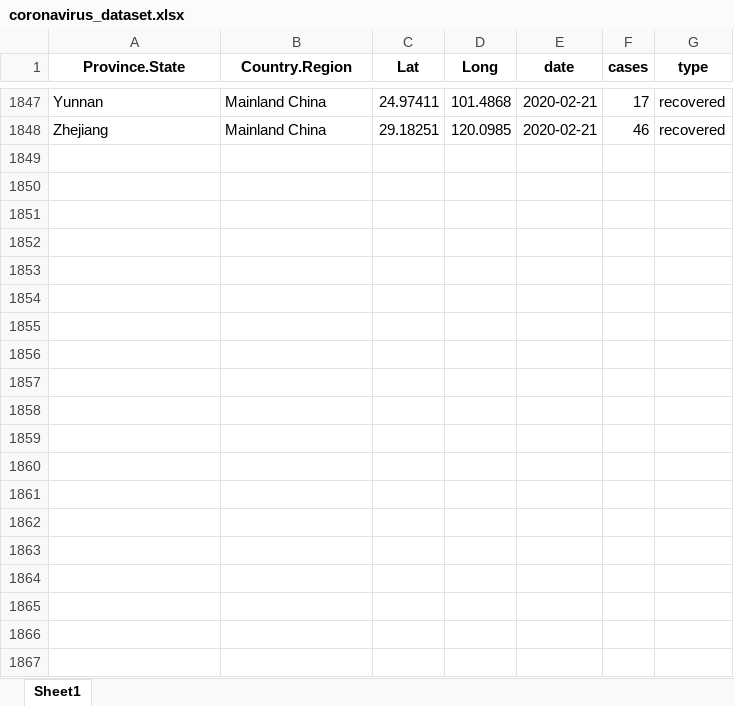
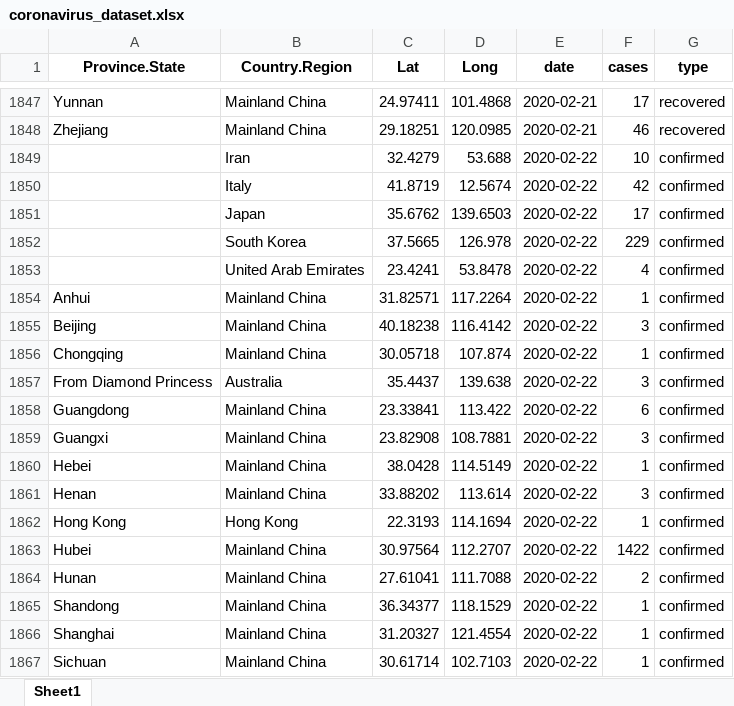
Before and after one commit to RamiKrispin/coronavirus-csv, an Excel workbook: coronavirus_dataset.xlsx, sheet Sheet1, drawn as a sheet; only a part is shown, gaps mark what is left out; values as stored, in another font and other column widths than the file's, no borders; the diff covers the shown part only; the diff names each change by its address in the sheet, - before the commit and + after, or states it on an @@ line.

```diff
--- a/coronavirus_dataset.xlsx (sheet Sheet1)
+++ b/coronavirus_dataset.xlsx (sheet Sheet1)
+row 1849:  | Iran | 32.4279 | 53.688 | 2020-02-22 | 10 | confirmed
+row 1850:  | Italy | 41.8719 | 12.5674 | 2020-02-22 | 42 | confirmed
+row 1851:  | Japan | 35.6762 | 139.6503 | 2020-02-22 | 17 | confirmed
+row 1852:  | South Korea | 37.5665 | 126.978 | 2020-02-22 | 229 | confirmed
+row 1853:  | United Arab Emirates | 23.4241 | 53.8478 | 2020-02-22 | 4 | confirmed
+row 1854: Anhui | Mainland China | 31.82571 | 117.2264 | 2020-02-22 | 1 | confirmed
+row 1855: Beijing | Mainland China | 40.18238 | 116.4142 | 2020-02-22 | 3 | confirmed
+row 1856: Chongqing | Mainland China | 30.05718 | 107.874 | 2020-02-22 | 1 | confirmed
+row 1857: From Diamond Princess | Australia | 35.4437 | 139.638 | 2020-02-22 | 3 | confirmed
+row 1858: Guangdong | Mainland China | 23.33841 | 113.422 | 2020-02-22 | 6 | confirmed
+row 1859: Guangxi | Mainland China | 23.82908 | 108.7881 | 2020-02-22 | 3 | confirmed
+row 1860: Hebei | Mainland China | 38.0428 | 114.5149 | 2020-02-22 | 1 | confirmed
+row 1861: Henan | Mainland China | 33.88202 | 113.614 | 2020-02-22 | 3 | confirmed
+row 1862: Hong Kong | Hong Kong | 22.3193 | 114.1694 | 2020-02-22 | 1 | confirmed
+row 1863: Hubei | Mainland China | 30.97564 | 112.2707 | 2020-02-22 | 1422 | confirmed
+row 1864: Hunan | Mainland China | 27.61041 | 111.7088 | 2020-02-22 | 2 | confirmed
+row 1865: Shandong | Mainland China | 36.34377 | 118.1529 | 2020-02-22 | 1 | confirmed
+row 1866: Shanghai | Mainland China | 31.20327 | 121.4554 | 2020-02-22 | 1 | confirmed
+row 1867: Sichuan | Mainland China | 30.61714 | 102.7103 | 2020-02-22 | 1 | confirmed
```
Also changed, not shown: 39 added rows, 2 removed rows and 2 edited cells elsewhere in this sheet, 1 other file.
